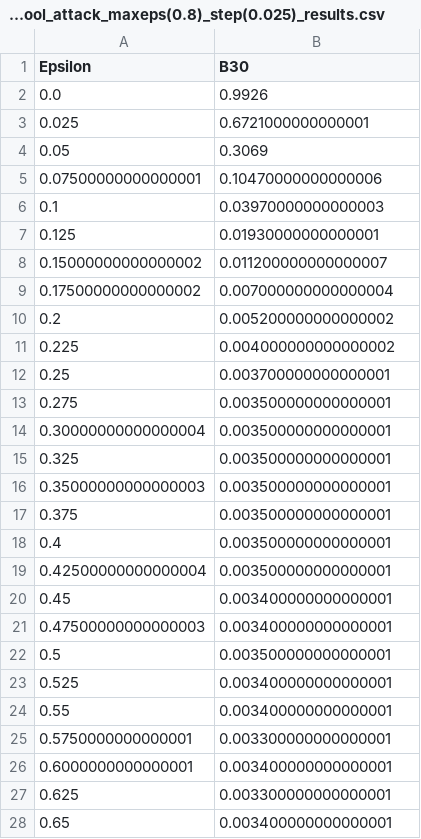
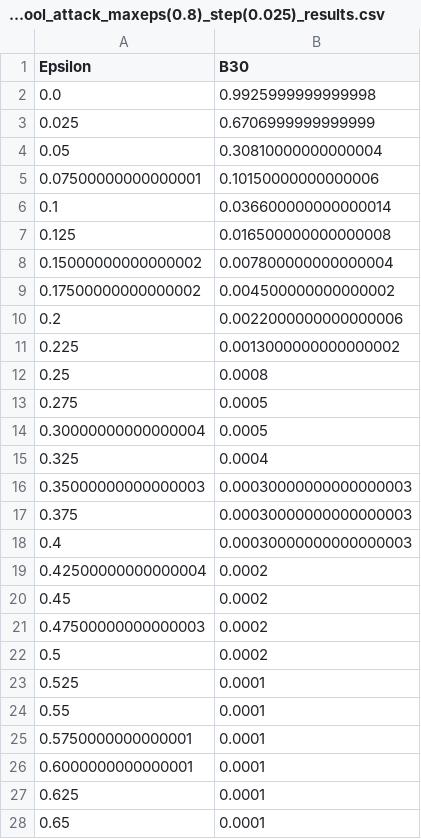
Before and after one commit to hugorecio-7/Praktikak-PrototypeDNN-Robustness-main, a CSV file: results/Accuracy/B30_LinfDeepFool_attack_maxeps(0.8)_step(0.025)_results.csv, drawn as a sheet; only a part is shown; the diff covers the shown part only.

```diff
--- a/results/Accuracy/B30_LinfDeepFool_attack_maxeps(0.8)_step(0.025)_results.csv
+++ b/results/Accuracy/B30_LinfDeepFool_attack_maxeps(0.8)_step(0.025)_results.csv
@@ -1,28 +1,28 @@
 Epsilon,B30
-0.0,0.9926
-0.025,0.6721000000000001
-0.05,0.3069
-0.07500000000000001,0.10470000000000006
-0.1,0.03970000000000003
-0.125,0.01930000000000001
-0.15000000000000002,0.011200000000000007
-0.17500000000000002,0.007000000000000004
-0.2,0.005200000000000002
-0.225,0.004000000000000002
-0.25,0.003700000000000001
-0.275,0.003500000000000001
-0.30000000000000004,0.003500000000000001
-0.325,0.003500000000000001
-0.35000000000000003,0.003500000000000001
-0.375,0.003500000000000001
-0.4,0.003500000000000001
-0.42500000000000004,0.003500000000000001
-0.45,0.003400000000000001
-0.47500000000000003,0.003400000000000001
-0.5,0.003500000000000001
-0.525,0.003400000000000001
-0.55,0.003400000000000001
-0.5750000000000001,0.003300000000000001
-0.6000000000000001,0.003400000000000001
-0.625,0.003300000000000001
-0.65,0.003400000000000001
+0.0,0.9925999999999998
+0.025,0.6706999999999999
+0.05,0.30810000000000004
+0.07500000000000001,0.10150000000000006
+0.1,0.036600000000000014
+0.125,0.016500000000000008
+0.15000000000000002,0.007800000000000004
+0.17500000000000002,0.004500000000000002
+0.2,0.0022000000000000006
+0.225,0.0013000000000000002
+0.25,0.0008
+0.275,0.0005
+0.30000000000000004,0.0005
+0.325,0.0004
+0.35000000000000003,0.00030000000000000003
+0.375,0.00030000000000000003
+0.4,0.00030000000000000003
+0.42500000000000004,0.0002
+0.45,0.0002
+0.47500000000000003,0.0002
+0.5,0.0002
+0.525,0.0001
+0.55,0.0001
+0.5750000000000001,0.0001
+0.6000000000000001,0.0001
+0.625,0.0001
+0.65,0.0001
```
Also changed, not shown: 6 edited cells elsewhere in this file, results/Accuracy/FTB30n_LinfDeepFool_attack_maxeps(0.8)_step(0.025)_results.csv, results/Accuracy/FTB30n_LinfFMNA_attack_maxeps(0.8)_step(0.025)_results.csv, 45 other files.
